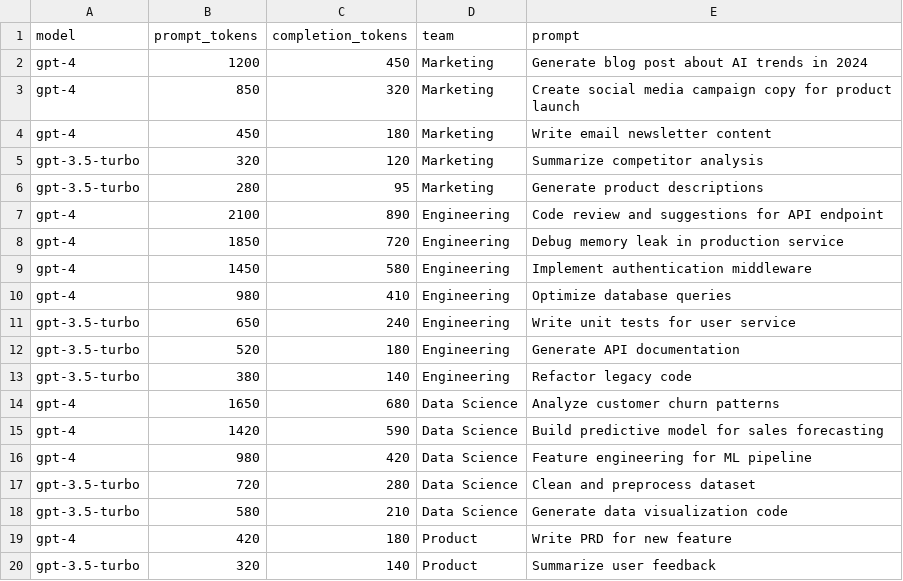
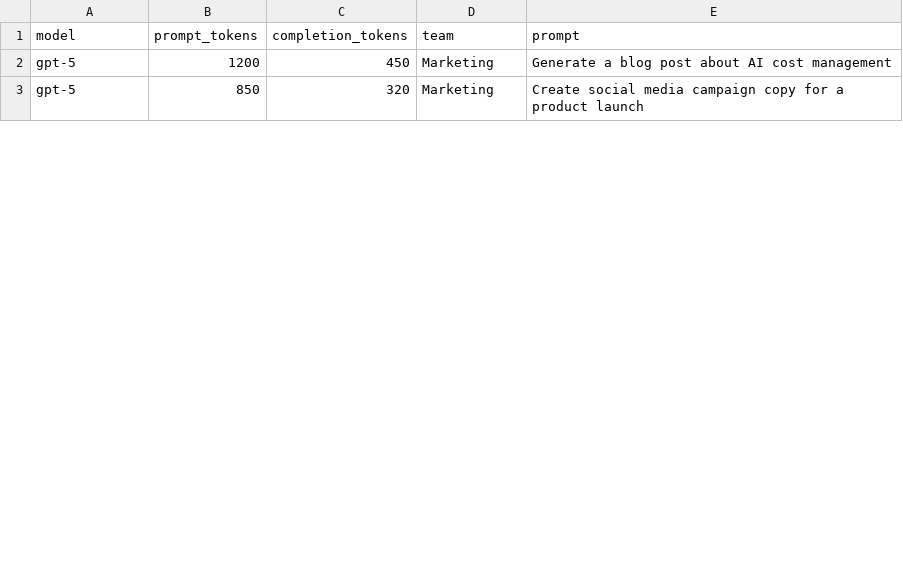
Before and after one commit to Vmnebula/substacker, a CSV file: sample_data/example_with_teams.csv, drawn as a sheet; only a part is shown; the diff covers the shown part only.

Commit message:
feat: refresh pricing data and fix gpt-4o mispricing
The pricing table stopped at GPT-4, Claude 3, and Gemini 1.5. It had no entry
for gpt-4o or any reasoning model, so eighteen months of newer traffic either
priced as zero or, worse, matched the wrong model.

gpt-4o was billed at the gpt-4 rate, twelve times its real input price, and was
reported as a recognised model so nothing flagged it. Model matching compared
substrings against a hardcoded list of old names, and "gpt4o" contains "gpt4".
Matching is now derived from the pricing table itself and tries the longest key
first, with a boundary check. o1/o3/o4-mini were also attributed to no provider,
because detection only looked for a gpt prefix.

Prices are refreshed against each provider's pricing page as of 2026-08-18 and
now cover the GPT-5, Claude 5, and Gemini 3 families. Retired models are kept so
historical exports still price correctly. The docstring records the verification
date, the source links, and the two known limitations: list prices only, and
base-tier only for models priced by context length.

Sample data and the downloadable CSV template use current model names, so a new
user's first analysis produces real numbers instead of zeros.

Tests go from 4 to 48, covering normalisation, provider detection, cost
arithmetic against known token counts, and a guard that every model in the
shipped sample data is priced.

```diff
--- a/sample_data/example_with_teams.csv
+++ b/sample_data/example_with_teams.csv
@@ -1,20 +1,3 @@
 model,prompt_tokens,completion_tokens,team,prompt
-gpt-4,1200,450,Marketing,Generate blog post about AI trends in 2024
-gpt-4,850,320,Marketing,Create social media campaign copy for product launch
-gpt-4,450,180,Marketing,Write email newsletter content
-gpt-3.5-turbo,320,120,Marketing,Summarize competitor analysis
-gpt-3.5-turbo,280,95,Marketing,Generate product descriptions
-gpt-4,2100,890,Engineering,Code review and suggestions for API endpoint
-gpt-4,1850,720,Engineering,Debug memory leak in production service
-gpt-4,1450,580,Engineering,Implement authentication middleware
-gpt-4,980,410,Engineering,Optimize database queries
-gpt-3.5-turbo,650,240,Engineering,Write unit tests for user service
-gpt-3.5-turbo,520,180,Engineering,Generate API documentation
-gpt-3.5-turbo,380,140,Engineering,Refactor legacy code
-gpt-4,1650,680,Data Science,Analyze customer churn patterns
-gpt-4,1420,590,Data Science,Build predictive model for sales forecasting
-gpt-4,980,420,Data Science,Feature engineering for ML pipeline
-gpt-3.5-turbo,720,280,Data Science,Clean and preprocess dataset
-gpt-3.5-turbo,580,210,Data Science,Generate data visualization code
-gpt-4,420,180,Product,Write PRD for new feature
-gpt-3.5-turbo,320,140,Product,Summarize user feedback
+gpt-5,1200,450,Marketing,Generate a blog post about AI cost management
+gpt-5,850,320,Marketing,Create social media campaign copy for a product launch
```
Also changed, not shown: 10 added rows and 11 removed rows elsewhere in this file, 20 other files.
